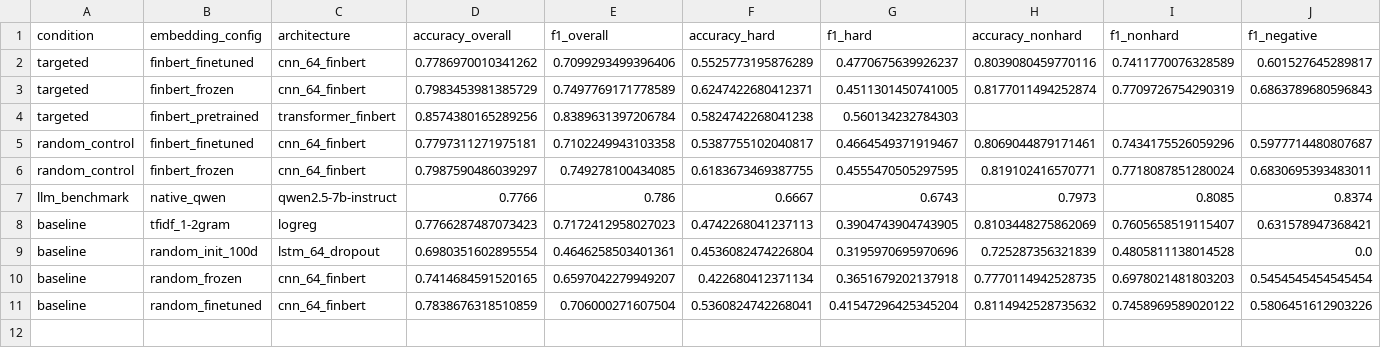
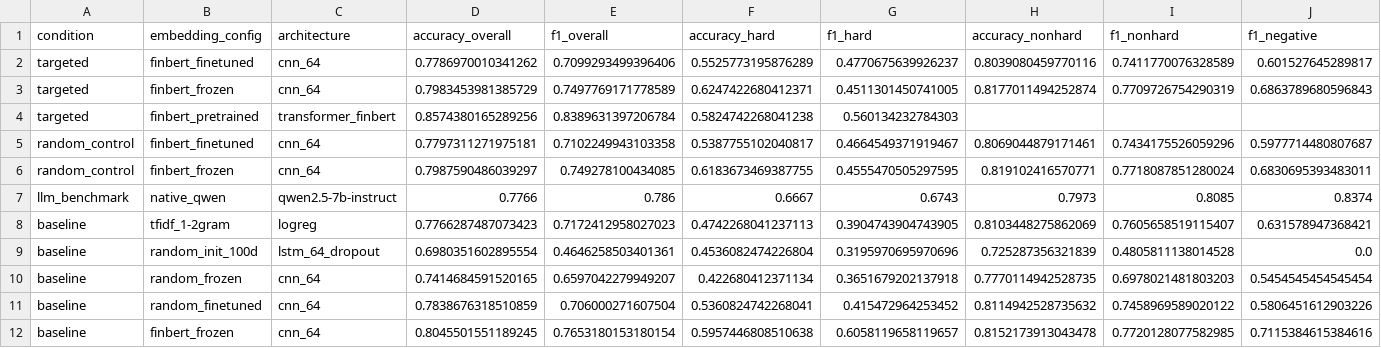
Before and after one commit to sinuhajii02/nlp-financial-phrasebank, a CSV file: results/metrics.csv, drawn as a sheet; only a part is shown; rows hold the shown columns only; the diff names each change by its address in the sheet, - before the commit and + after, or states it on an @@ line.

Commit message:
added baseline cnn + frozen embeddings numbers

```diff
--- a/results/metrics.csv
+++ b/results/metrics.csv
-C2:C3 (architecture): cnn_64_finbert
+C2:C3 (architecture): cnn_64
-C5:C6 (architecture): cnn_64_finbert
+C5:C6 (architecture): cnn_64
-C10:C11 (architecture): cnn_64_finbert
+C10:C11 (architecture): cnn_64
-G11 (f1_hard): 0.41547296425345204
+G11 (f1_hard): 0.415472964253452
+row 12: baseline | finbert_frozen | cnn_64 | 0.8045501551189245 | 0.7653180153180154 | 0.5957446808510638 | 0.6058119658119657 | 0.8152173913043478 | 0.7720128077582985 | 0.7115384615384616
```
Also changed, not shown: 2 other files.
